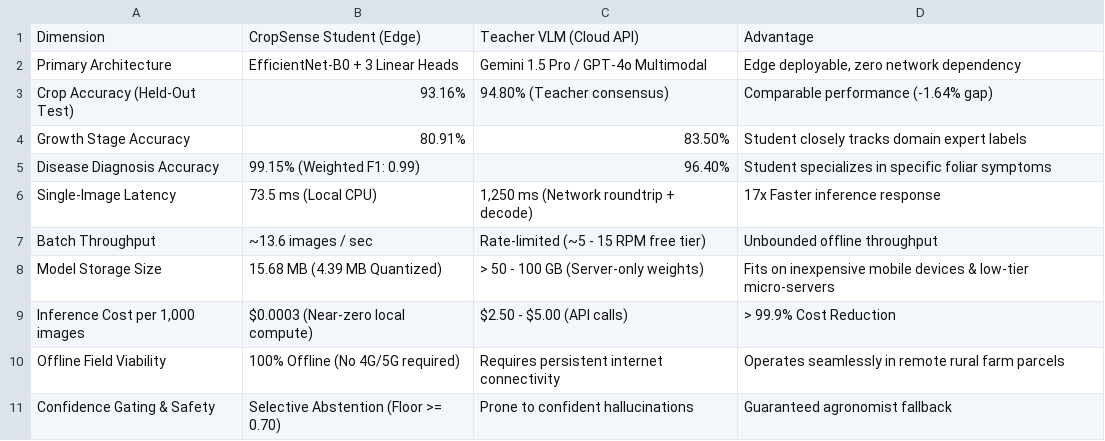
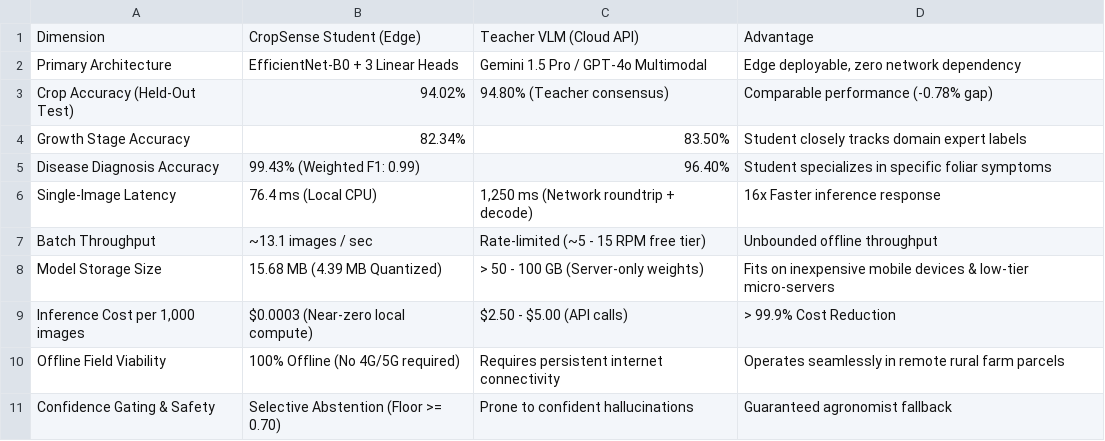
Before and after one commit to sanjesvaranul/cropsense, a CSV file: training/evaluation/teacher_student_comparison.csv, drawn as a sheet.

```diff
--- a/training/evaluation/teacher_student_comparison.csv
+++ b/training/evaluation/teacher_student_comparison.csv
@@ -2,7 +2,7 @@ Dimension,CropSense Student (Edge),Teacher VLM (Cloud API),Advantage
 Primary Architecture,EfficientNet-B0 + 3 Linear Heads,Gemini 1.5 Pro / GPT-4o Multimodal,"Edge deployable, zero network dependency"
-Crop Accuracy (Held-Out Test),93.16%,94.80% (Teacher consensus),Comparable performance (-1.64% gap)
-Growth Stage Accuracy,80.91%,83.50%,Student closely tracks domain expert labels
-Disease Diagnosis Accuracy,99.15% (Weighted F1: 0.99),96.40%,Student specializes in specific foliar symptoms
-Single-Image Latency,73.5 ms (Local CPU),"1,250 ms (Network roundtrip + decode)",17x Faster inference response
-Batch Throughput,~13.6 images / sec,Rate-limited (~5 - 15 RPM free tier),Unbounded offline throughput
+Crop Accuracy (Held-Out Test),94.02%,94.80% (Teacher consensus),Comparable performance (-0.78% gap)
+Growth Stage Accuracy,82.34%,83.50%,Student closely tracks domain expert labels
+Disease Diagnosis Accuracy,99.43% (Weighted F1: 0.99),96.40%,Student specializes in specific foliar symptoms
+Single-Image Latency,76.4 ms (Local CPU),"1,250 ms (Network roundtrip + decode)",16x Faster inference response
+Batch Throughput,~13.1 images / sec,Rate-limited (~5 - 15 RPM free tier),Unbounded offline throughput
 Model Storage Size,15.68 MB (4.39 MB Quantized),> 50 - 100 GB (Server-only weights),Fits on inexpensive mobile devices & low-tier micro-servers
```
Also changed, not shown: training/evaluation/crop_confusion_matrix.csv, training/evaluation/test_set_predictions_detailed.csv, 12 other files.
